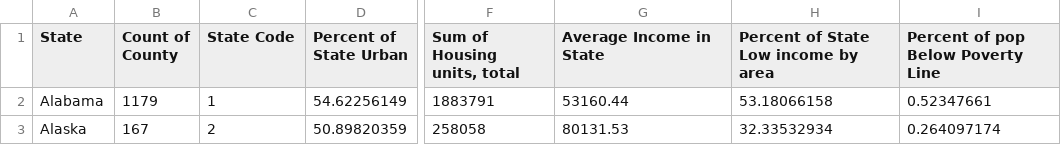
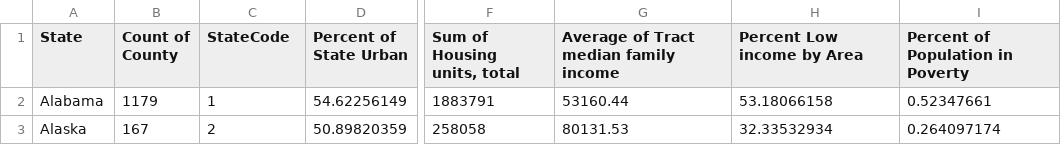
Before and after one commit to kryslj/csc511Vis, a CSV file: 2015StateFinal.csv, drawn as a sheet; only a part is shown, gaps mark what is left out; the diff names each change by its address in the sheet, - before the commit and + after, or states it on an @@ line.

Commit message:
Updated header

```diff
--- a/2015StateFinal.csv
+++ b/2015StateFinal.csv
-C1: State Code
+C1: StateCode
-G1: Average Income in State
+G1: Average of Tract median family income
-H1: Percent of State Low income by area
+H1: Percent Low income by Area
-I1: Percent of pop Below Poverty Line
+I1: Percent of Population in Poverty
```
